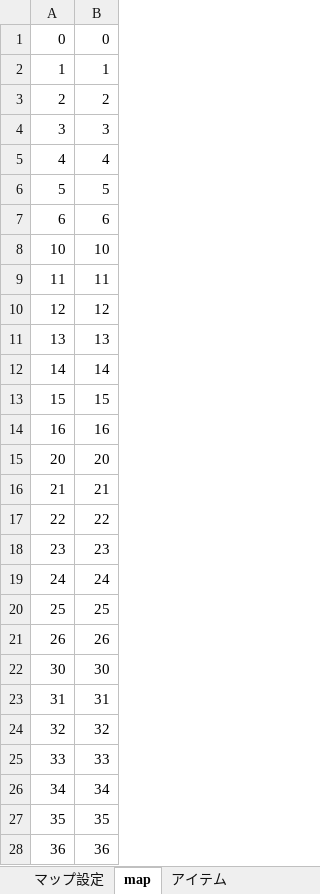
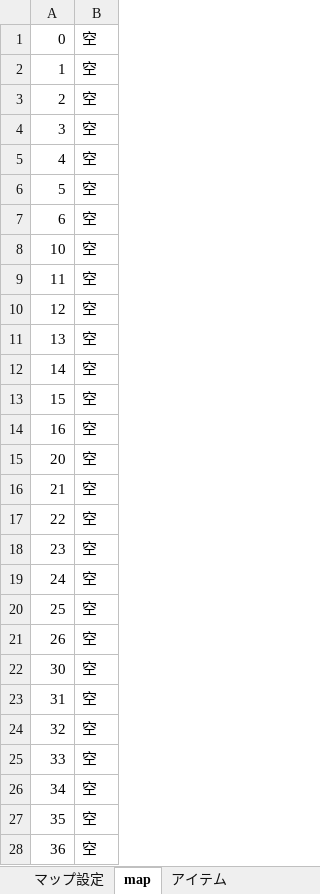
Before and after one commit to oomori-kun/toiodo_maz, an Excel workbook: map.xlsm, sheet map, drawn as a sheet; only a part is shown; values as stored, in another font and other column widths than the file's, no borders; the diff covers the shown part only; the diff names each change by its address in the sheet, - before the commit and + after, or states it on an @@ line.

Commit message:
Add files via upload

```diff
--- a/map.xlsm (sheet map)
+++ b/map.xlsm (sheet map)
-B1: 0
+B1: 空
-B2: 1
+B2: 空
-B3: 2
+B3: 空
-B4: 3
+B4: 空
-B5: 4
+B5: 空
-B6: 5
+B6: 空
-B7: 6
+B7: 空
-B8: 10
+B8: 空
-B9: 11
+B9: 空
-B10: 12
+B10: 空
-B11: 13
+B11: 空
-B12: 14
+B12: 空
-B13: 15
+B13: 空
-B14: 16
+B14: 空
-B15: 20
+B15: 空
-B16: 21
+B16: 空
-B17: 22
+B17: 空
-B18: 23
+B18: 空
-B19: 24
+B19: 空
-B20: 25
+B20: 空
-B21: 26
+B21: 空
-B22: 30
+B22: 空
-B23: 31
+B23: 空
-B24: 32
+B24: 空
-B25: 33
+B25: 空
-B26: 34
+B26: 空
-B27: 35
+B27: 空
-B28: 36
+B28: 空
```
Also changed, not shown: 7 edited cells elsewhere in this sheet, sheet マップ設定.
